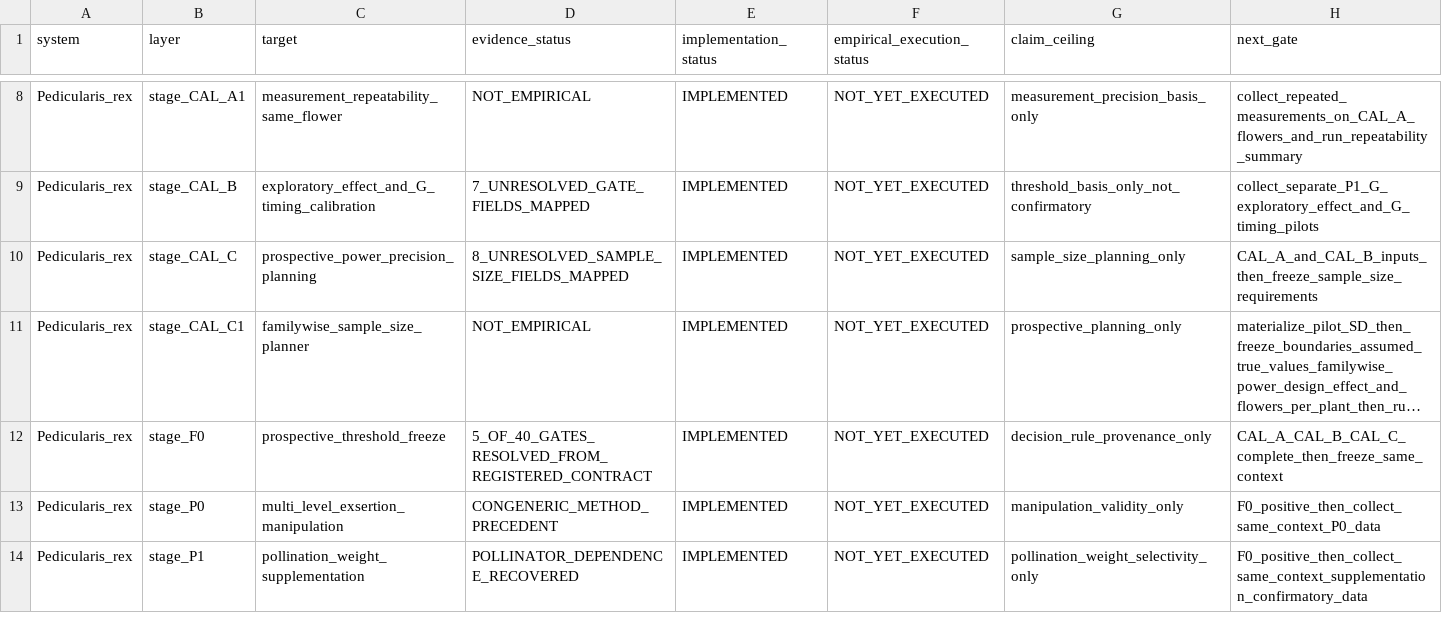
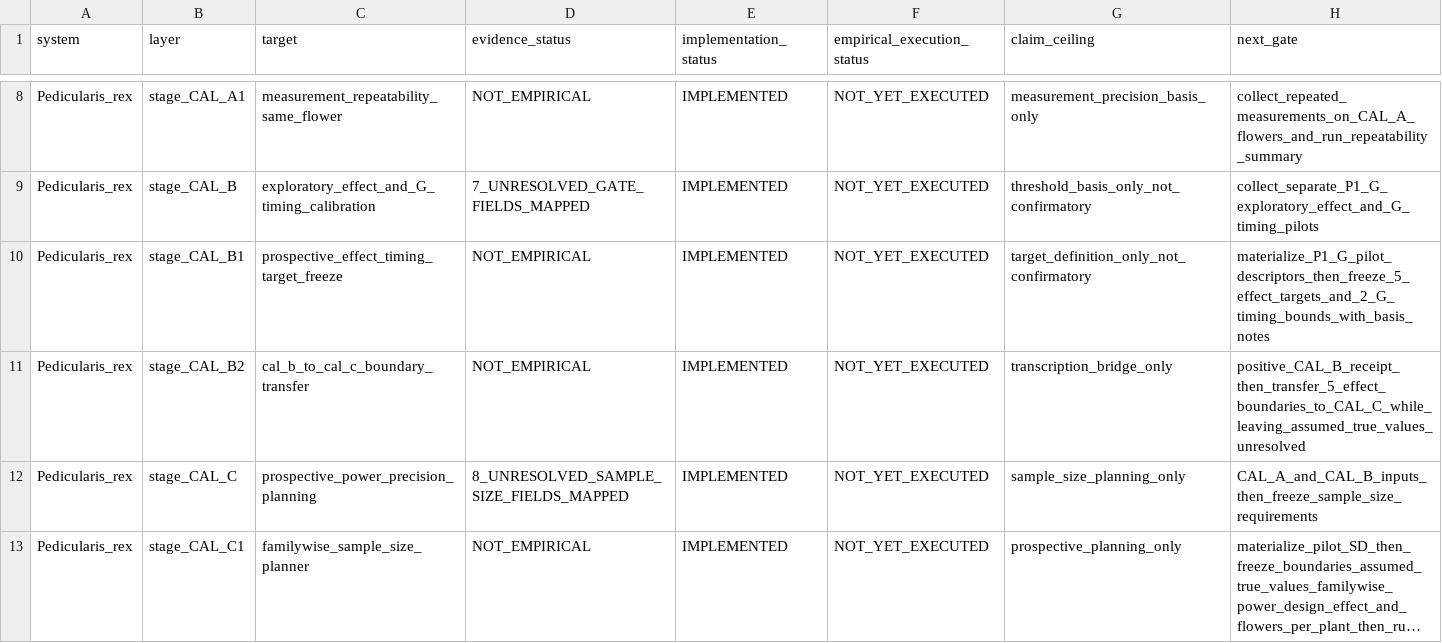
Before and after one commit to zuizui0223/sch, a CSV file: empirical/architecture/SCH_EXECUTION_RECOVERY_LEDGER_V1.csv, drawn as a sheet; only a part is shown, gaps mark what is left out; the shorter side is filled out with more unchanged rows; long unchanged cells end in ….

Commit message:
Add CAL-B target freeze stages to execution ledger

```diff
--- a/empirical/architecture/SCH_EXECUTION_RECOVERY_LEDGER_V1.csv
+++ b/empirical/architecture/SCH_EXECUTION_RECOVERY_LEDGER_V1.csv
@@ -9,2 +9,4 @@ Pedicularis_rex,stage_CAL_A1,measurement_repeatability_same_flower,NOT_EMPIRICAL
 Pedicularis_rex,stage_CAL_B,exploratory_effect_and_G_timing_calibration,7_UNRESOLVED_GATE_FIELDS_MAPPED,IMPLEMENTED,NOT_YET_EXECUTED,threshold_basis_only_not_confirmatory,collect_separate_P1_G_exploratory_effect_and_G_timing_pilots
+Pedicularis_rex,stage_CAL_B1,prospective_effect_timing_target_freeze,NOT_EMPIRICAL,IMPLEMENTED,NOT_YET_EXECUTED,target_definition_only_not_confirmatory,materialize_P1_G_pilot_descriptors_then_freeze_5_effect_targets_and_2_G_timing_bounds_with_basis_notes
+Pedicularis_rex,stage_CAL_B2,cal_b_to_cal_c_boundary_transfer,NOT_EMPIRICAL,IMPLEMENTED,NOT_YET_EXECUTED,transcription_bridge_only,positive_CAL_B_receipt_then_transfer_5_effect_boundaries_to_CAL_C_while_leaving_assumed_true_values_unresolved
 Pedicularis_rex,stage_CAL_C,prospective_power_precision_planning,8_UNRESOLVED_SAMPLE_SIZE_FIELDS_MAPPED,IMPLEMENTED,NOT_YET_EXECUTED,sample_size_planning_only,CAL_A_and_CAL_B_inputs_then_freeze_sample_size_requirements
```
